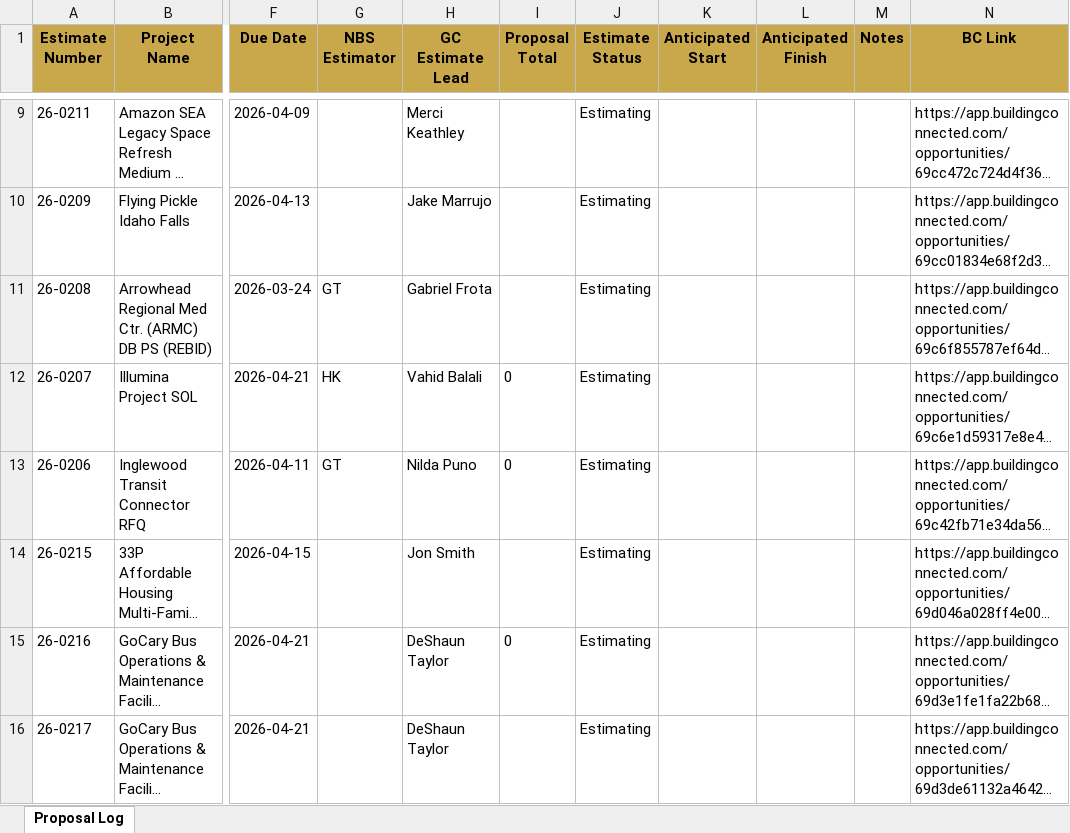
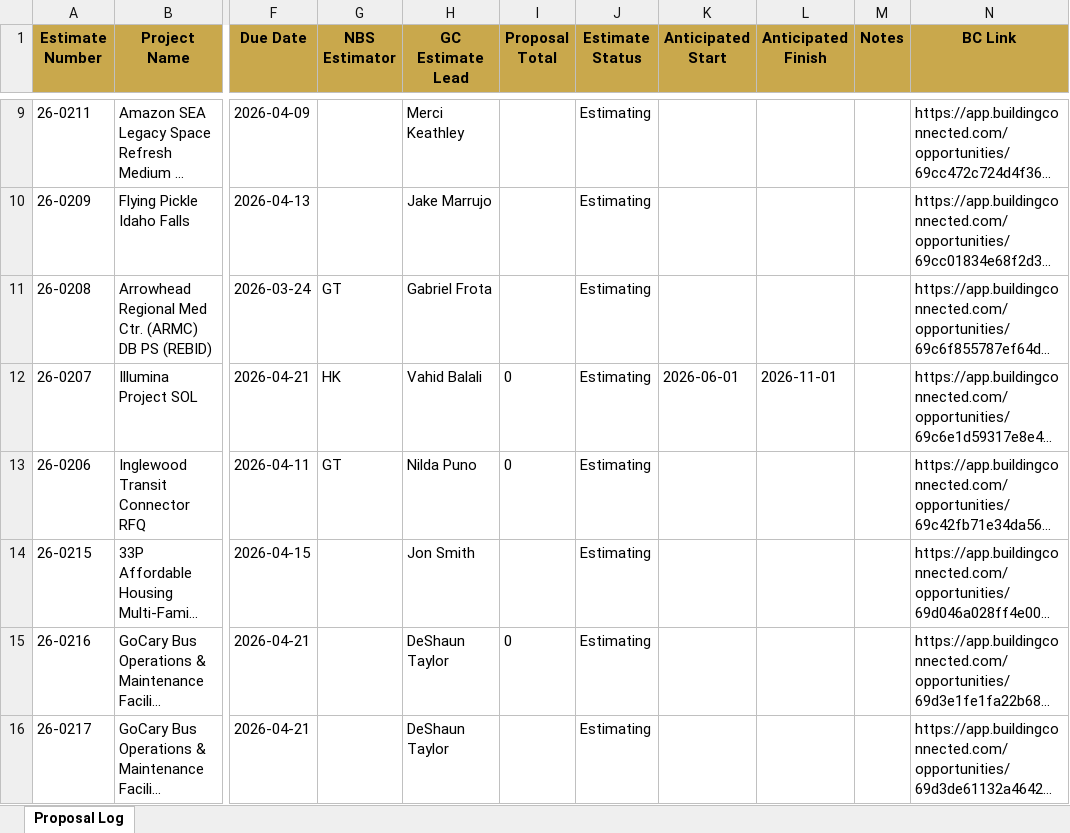
Before and after one commit to iKiGAiEngine/AiPM-Tool-Belt, an Excel workbook: backups/proposal-log-2026-04-07.xlsx, sheet Proposal Log, drawn as a sheet; only a part is shown, gaps mark what is left out; long unchanged cells end in …; values as stored, in another font and other column widths than the file's, no borders; the diff names each change by its address in the sheet, - before the commit and + after, or states it on an @@ line.

```diff
--- a/backups/proposal-log-2026-04-07.xlsx (sheet Proposal Log)
+++ b/backups/proposal-log-2026-04-07.xlsx (sheet Proposal Log)
-K12 (Anticipated Start): (empty)
+K12 (Anticipated Start): 2026-06-01
-L12 (Anticipated Finish): (empty)
+L12 (Anticipated Finish): 2026-11-01
```
Also changed, not shown: 2 other files.
